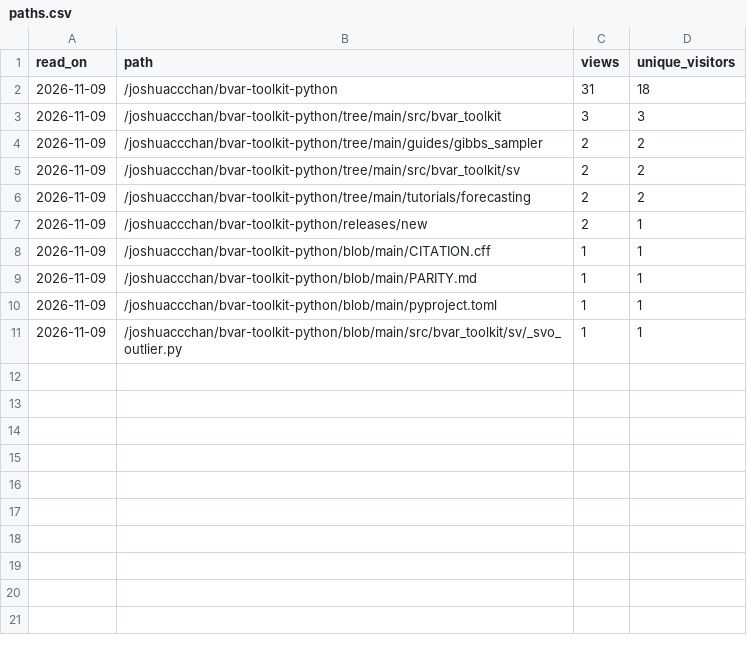
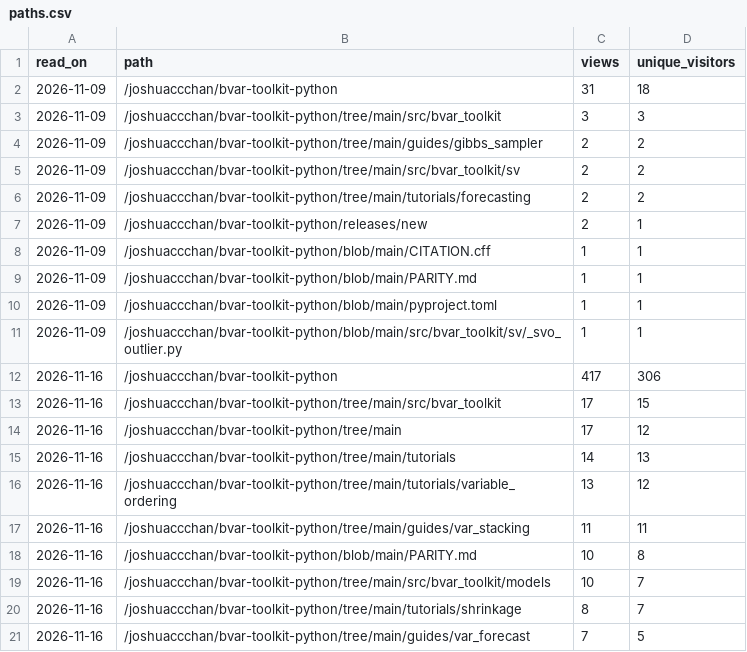
Before and after one commit to joshuaccchan/bvar-toolkit-python, a CSV file: .github/traffic/paths.csv, drawn as a sheet; the diff names each change by its address in the sheet, - before the commit and + after, or states it on an @@ line.

```diff
--- a/.github/traffic/paths.csv
+++ b/.github/traffic/paths.csv
+row 12: 2026-11-16 | /joshuaccchan/bvar-toolkit-python | 417 | 306
+row 13: 2026-11-16 | /joshuaccchan/bvar-toolkit-python/tree/main/src/bvar_toolkit | 17 | 15
+row 14: 2026-11-16 | /joshuaccchan/bvar-toolkit-python/tree/main | 17 | 12
+row 15: 2026-11-16 | /joshuaccchan/bvar-toolkit-python/tree/main/tutorials | 14 | 13
+row 16: 2026-11-16 | /joshuaccchan/bvar-toolkit-python/tree/main/tutorials/variable_ordering | 13 | 12
+row 17: 2026-11-16 | /joshuaccchan/bvar-toolkit-python/tree/main/guides/var_stacking | 11 | 11
+row 18: 2026-11-16 | /joshuaccchan/bvar-toolkit-python/blob/main/PARITY.md | 10 | 8
+row 19: 2026-11-16 | /joshuaccchan/bvar-toolkit-python/tree/main/src/bvar_toolkit/models | 10 | 7
+row 20: 2026-11-16 | /joshuaccchan/bvar-toolkit-python/tree/main/tutorials/shrinkage | 8 | 7
+row 21: 2026-11-16 | /joshuaccchan/bvar-toolkit-python/tree/main/guides/var_forecast | 7 | 5
```
Also changed, not shown: .github/traffic/daily.csv, .github/traffic/pypi_downloads.csv, 2 other files.
